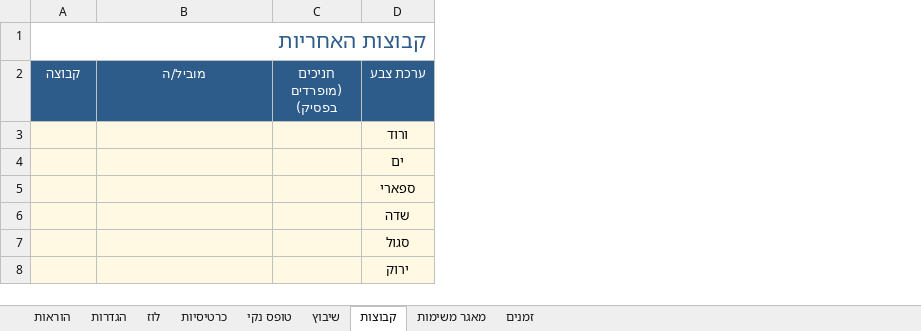
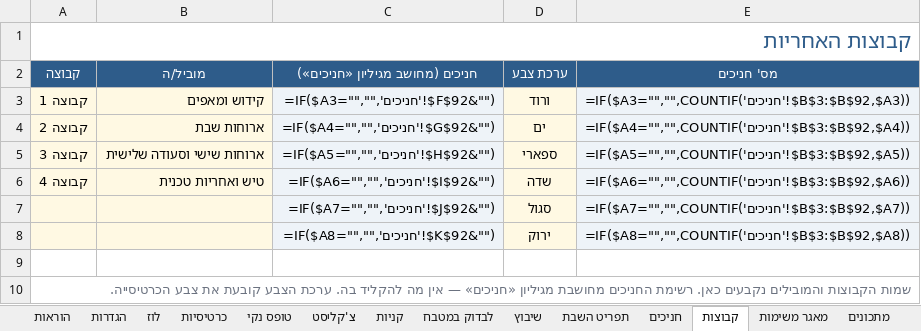
Before and after one commit to urishav464/Ein-Prat-work, an Excel workbook: shabbatot/2026-09-04.xlsx, sheet קבוצות, drawn as a sheet; values as stored, in another font and other column widths than the file's, no borders; formulas without a stored value are shown as written; removed rows and columns are numbered as before the commit, all else as after; the diff names each change by its address in the sheet, - before the commit and + after, or states it on an @@ line.

```diff
--- a/shabbatot/2026-09-04.xlsx (sheet קבוצות)
+++ b/shabbatot/2026-09-04.xlsx (sheet קבוצות)
+sheet tab: צ'קליסט
+sheet tab: קניות
+sheet tab: לבדוק במטבח
+sheet tab: תפריט השבת
+sheet tab: חניכים
+sheet tab: מתכונים
-column C (חניכים (מופרדים בפסיק)), empty
+column C (חניכים (מחושב מגיליון «חניכים»)), rows 3-8: =IF($A3="","",'חניכים'!$F$92&"") | =IF($A4="","",'חניכים'!$G$92&"") | =IF($A5="","",'חניכים'!$H$92&"") | =IF($A6="","",'חניכים'!$I$92&"") | =IF($A7="","",'חניכים'!$J$92&"") | =IF($A8="","",'חניכים'!$K$92&"")
+column E (מס' חניכים), rows 3-8: =IF($A3="","",COUNTIF('חניכים'!$B$3:$B$92,$A3)) | =IF($A4="","",COUNTIF('חניכים'!$B$3:$B$92,$A4)) | =IF($A5="","",COUNTIF('חניכים'!$B$3:$B$92,$A5)) | =IF($A6="","",COUNTIF('חניכים'!$B$3:$B$92,$A6)) | =IF($A7="","",COUNTIF('חניכים'!$B$3:$B$92,$A7)) | =IF($A8="","",COUNTIF('חניכים'!$B$3:$B$92,$A8))
-A3 (קבוצה): (empty)
+A3 (קבוצה): קבוצה 1
-B3 (מוביל/ה): (empty)
+B3 (מוביל/ה): קידוש ומאפים
-A4 (קבוצה): (empty)
+A4 (קבוצה): קבוצה 2
-B4 (מוביל/ה): (empty)
+B4 (מוביל/ה): ארוחות שבת
-A5 (קבוצה): (empty)
+A5 (קבוצה): קבוצה 3
-B5 (מוביל/ה): (empty)
+B5 (מוביל/ה): ארוחות שישי וסעודה שלישית
-A6 (קבוצה): (empty)
+A6 (קבוצה): קבוצה 4
-B6 (מוביל/ה): (empty)
+B6 (מוביל/ה): טיש ואחריות טכנית
+row 9: (empty)
+row 10: שמות הקבוצות והמובילים נקבעים כאן. רשימת החניכים מחושבת מגיליון «חניכים» — אין מה להקליד בה. ערכת הצבע קובעת את צבע הכרטיסייה.
```
Also changed, not shown: sheet כרטיסיות, sheet שיבוץ, sheet מאגר משימות, sheet הוראות, sheet טופס נקי, sheet הגדרות, 1 more sheet, other sheet tabs, hidden cells, shabbat-planner.xlsx, 11 other files.
